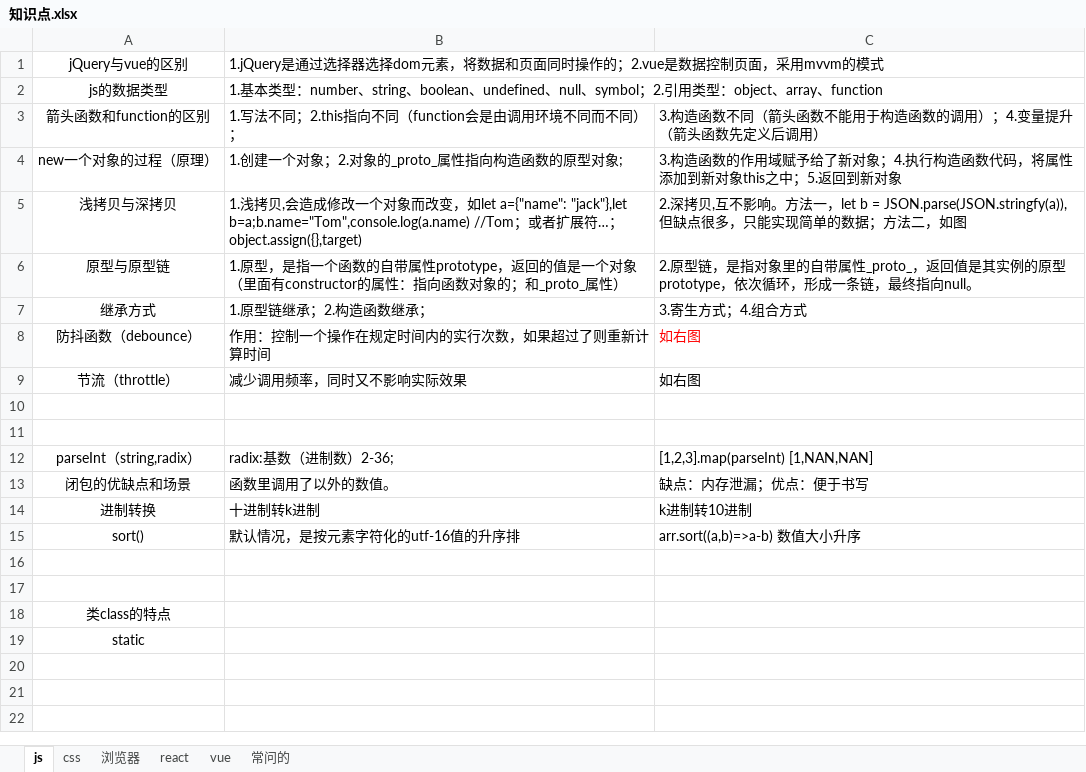
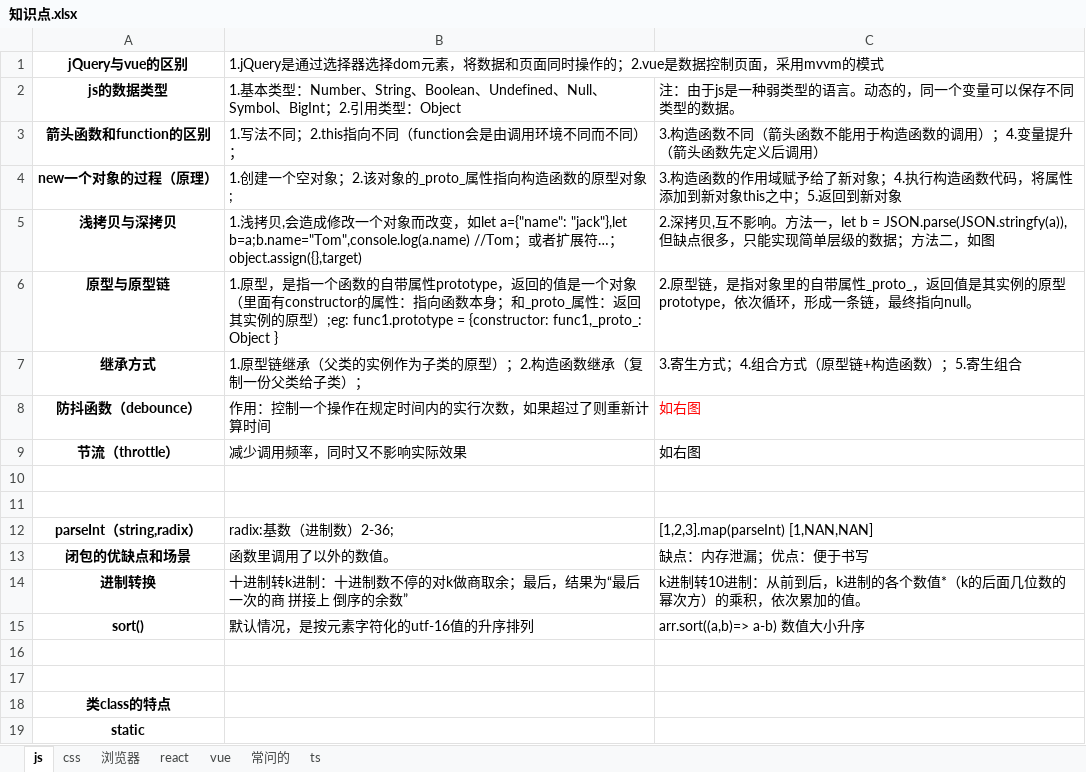
Before and after one commit to yangmin7799/theLearnBooks, an Excel workbook: 知识点.xlsx, sheet js, drawn as a sheet; values as stored, in another font and other column widths than the file's, no borders; charts and pictures not drawn; the diff names each change by its address in the sheet, - before the commit and + after, or states it on an @@ line.

```diff
--- a/知识点.xlsx (sheet js)
+++ b/知识点.xlsx (sheet js)
+sheet tab: ts
-A1:A9 bold: off
+A1:A9 bold: on
-B2: …型：number、string、boolean、undefined、null、symbol；2.引用类型：object、array、function
+B2: …型：Number、String、Boolean、Undefined、Null、Symbol、BigInt；2.引用类型：Object
-C2: (empty)
+C2: 注：由于js是一种弱类型的语言。动态的，同一个变量可以保存不同类型的数据。
-B4: 1.创建一个对象；2.对象的_proto_属性指向构造函数的原型对象;
+B4: 1.创建一个空对象；2.该对象的_proto_属性指向构造函数的原型对象;
-C5: …实现简单的数据；…
+C5: …实现简单层级的数据；…
-B6: …指向函数对象的；和_proto_属性）
+B6: …指向函数本身；和_proto_属性：返回其实例的原型）;eg: func1.prototype = {constructor: func1,_proto_: Object }
-B7: 1.原型链继承；2.构造函数继承；
+B7: 1.原型链继承（父类的实例作为子类的原型）；2.构造函数继承（复制一份父类给子类）；
-C7: 3.寄生方式；4.组合方式
+C7: 3.寄生方式；4.组合方式（原型链+构造函数）；5.寄生组合
-A12:A15 bold: off
+A12:A15 bold: on
-B14: 十进制转k进制
+B14: 十进制转k进制：十进制数不停的对k做商取余；最后，结果为“最后一次的商 拼接上 倒序的余数”
-C14: k进制转10进制
+C14: k进制转10进制：从前到后，k进制的各个数值*（k的后面几位数的幂次方）的乘积，依次累加的值。
-B15: 默认情况，是按元素字符化的utf-16值的升序排
+B15: 默认情况，是按元素字符化的utf-16值的升序排列
-C15: arr.sort((a,b)=>a-b) 数值大小升序
+C15: arr.sort((a,b)=> a-b) 数值大小升序
-A18:A19 bold: off
+A18:A19 bold: on
```
Also changed, not shown: sheet 浏览器, sheet vue, sheet react, sheet css, charts or pictures, 1 other file.
